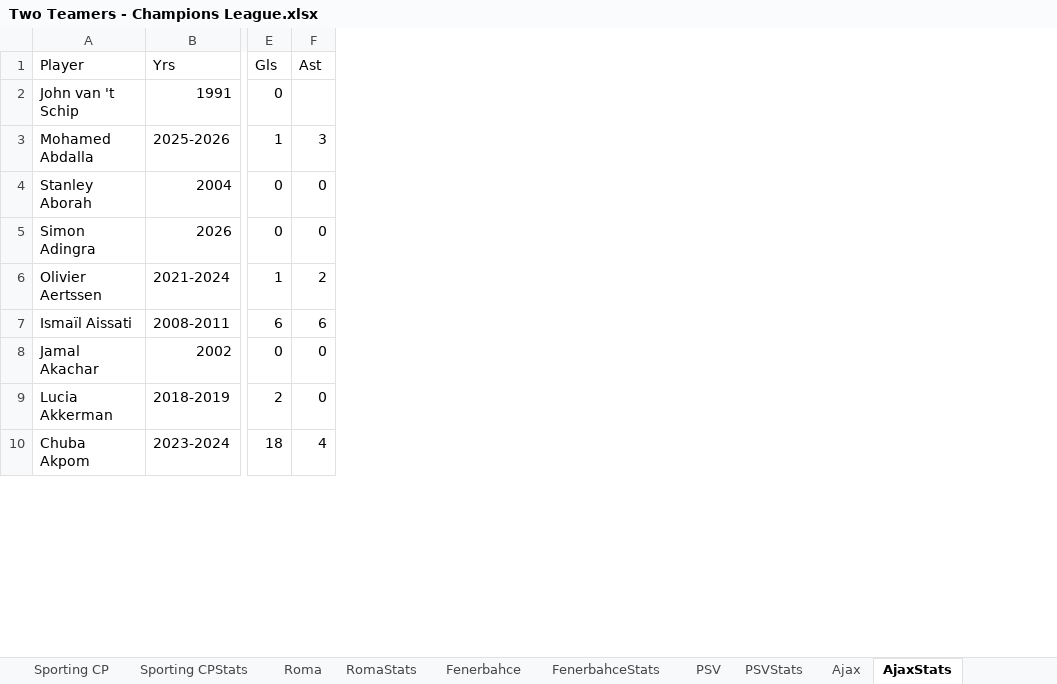
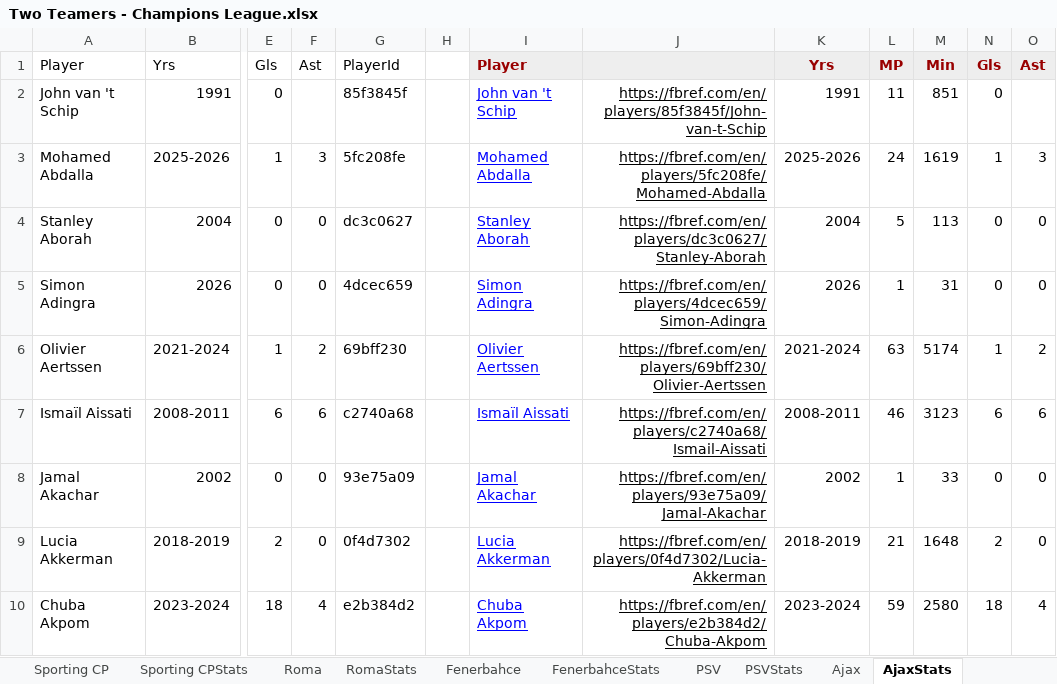
Before and after one commit to jamieclarke323/TwoTeamers, an Excel workbook: Two Teamers - Champions League.xlsx, sheet AjaxStats, drawn as a sheet; only a part is shown, gaps mark what is left out; values as stored, in another font and other column widths than the file's, no borders; charts and pictures not drawn; the diff names each change by its address in the sheet, - before the commit and + after, or states it on an @@ line.

Commit message:
PlayerId

```diff
--- a/Two Teamers - Champions League.xlsx (sheet AjaxStats)
+++ b/Two Teamers - Champions League.xlsx (sheet AjaxStats)
+column G, rows 1-10: PlayerId | 85f3845f | 5fc208fe | dc3c0627 | 4dcec659 | 69bff230 | c2740a68 | 93e75a09 | 0f4d7302 | e2b384d2
+column H, empty
+column I, rows 1-10: Player | John van 't Schip | Mohamed Abdalla | Stanley Aborah | Simon Adingra | Olivier Aertssen | Ismaïl Aissati | Jamal Akachar | Lucia Akkerman | Chuba Akpom
+column J, rows 2-10: https://fbref.com/en/players/85f3845f/John-van-t-Schip | https://fbref.com/en/players/5fc208fe/Mohamed-Abdalla | https://fbref.com/en/players/dc3c0627/Stanley-Aborah | https://fbref.com/en/players/4dcec659/Simon-Adingra | https://fbref.com/en/players/69bff230/Olivier-Aertssen | https://fbref.com/en/players/c2740a68/Ismail-Aissati | https://fbref.com/en/players/93e75a09/Jamal-Akachar | https://fbref.com/en/players/0f4d7302/Lucia-Akkerman | https://fbref.com/en/players/e2b384d2/Chuba-Akpom
+column K, rows 1-10: Yrs | 1991 | 2025-2026 | 2004 | 2026 | 2021-2024 | 2008-2011 | 2002 | 2018-2019 | 2023-2024
+column L, rows 1-10: MP | 11 | 24 | 5 | 1 | 63 | 46 | 1 | 21 | 59
+column M, rows 1-10: Min | 851 | 1619 | 113 | 31 | 5174 | 3123 | 33 | 1648 | 2580
+column N, rows 1-10: Gls | 0 | 1 | 0 | 0 | 1 | 6 | 0 | 2 | 18
+column O, rows 1-10: Ast |  | 3 | 0 | 0 | 2 | 6 | 0 | 0 | 4
```
Also changed, not shown: sheet Bayern MunichStats, sheet RomaStats, sheet Atletico MadridStats, sheet Real MadridStats, 13 other files.
